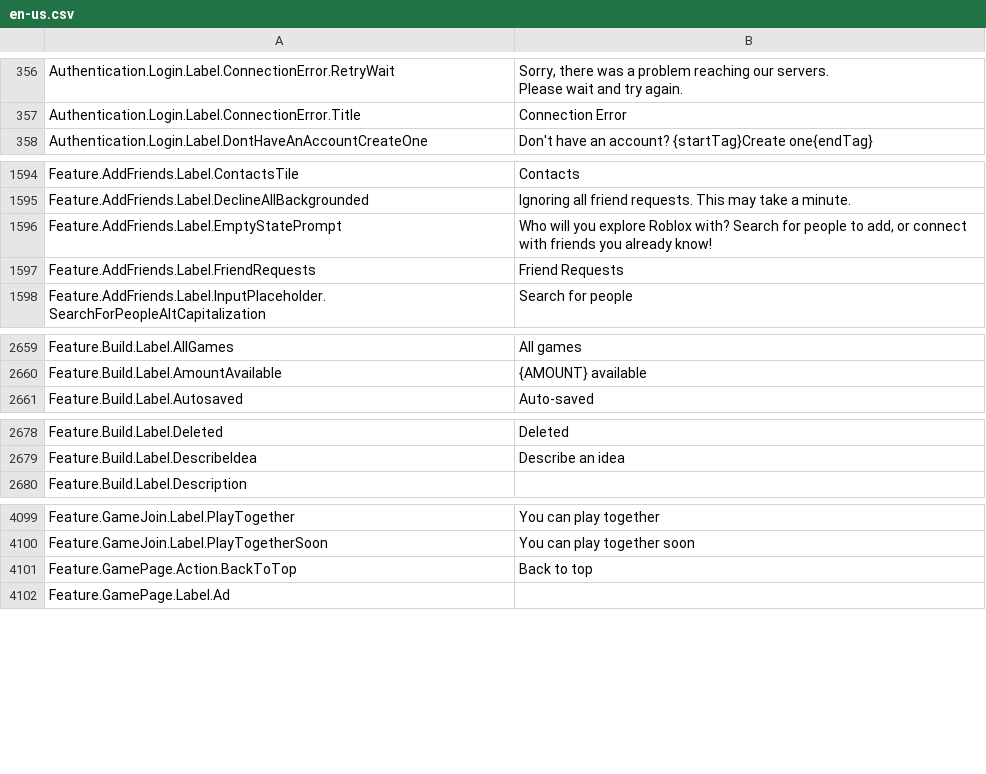
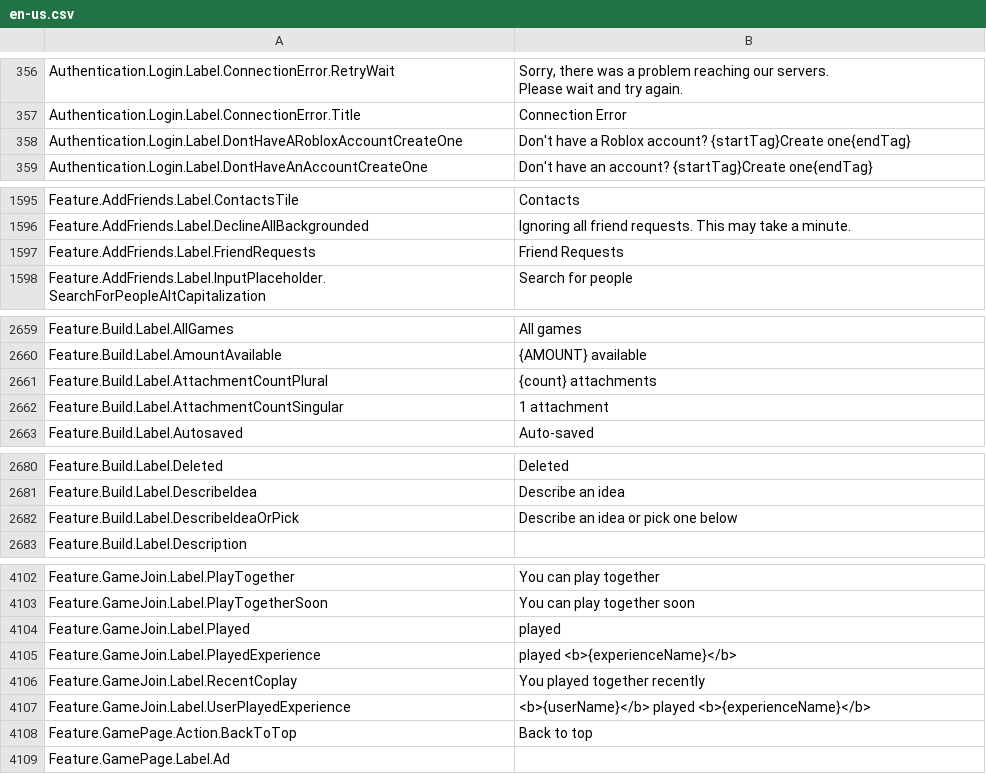
Before and after one commit to EliCauvert/Roblox-Datamining, a CSV file: UniversalApp/Locales/Common/en-us.csv, drawn as a sheet; only a part is shown, gaps mark what is left out; the diff covers the shown part only.

```diff
--- a/UniversalApp/Locales/Common/en-us.csv
+++ b/UniversalApp/Locales/Common/en-us.csv
@@ -372,2 +372,3 @@ Please wait and try again."
 Authentication.Login.Label.ConnectionError.Title,Connection Error
+Authentication.Login.Label.DontHaveARobloxAccountCreateOne,Don't have a Roblox account? {startTag}Create one{endTag}
 Authentication.Login.Label.DontHaveAnAccountCreateOne,Don't have an account? {startTag}Create one{endTag}
@@ -1620,3 +1621,2 @@ Feature.AddFriends.Label.ContactsTile,Contacts
 Feature.AddFriends.Label.DeclineAllBackgrounded,Ignoring all friend requests. This may take a minute.
-Feature.AddFriends.Label.EmptyStatePrompt,"Who will you explore Roblox with? Search for people to add, or connect with friends you already know!"
 Feature.AddFriends.Label.FriendRequests,Friend Requests
@@ -2692,2 +2692,4 @@ Feature.Build.Label.AllGames,All games
 Feature.Build.Label.AmountAvailable,{AMOUNT} available
+Feature.Build.Label.AttachmentCountPlural,{count} attachments
+Feature.Build.Label.AttachmentCountSingular,1 attachment
 Feature.Build.Label.Autosaved,Auto-saved
@@ -2711,2 +2713,3 @@ Feature.Build.Label.Deleted,Deleted
 Feature.Build.Label.DescribeIdea,Describe an idea
+Feature.Build.Label.DescribeIdeaOrPick,Describe an idea or pick one below
 Feature.Build.Label.Description,
@@ -4139,2 +4142,6 @@ Feature.GameJoin.Label.PlayTogether,You can play together
 Feature.GameJoin.Label.PlayTogetherSoon,You can play together soon
+Feature.GameJoin.Label.Played,played
+Feature.GameJoin.Label.PlayedExperience,played <b>{experienceName}</b>
+Feature.GameJoin.Label.RecentCoplay,You played together recently
+Feature.GameJoin.Label.UserPlayedExperience,<b>{userName}</b> played <b>{experienceName}</b>
 Feature.GamePage.Action.BackToTop,Back to top
```
Also changed, not shown: 3 added rows and 2 removed rows elsewhere in this file, UniversalApp/Locales/Common/it-it.csv, UniversalApp/Locales/Common/ja-jp.csv, 27 other files.
